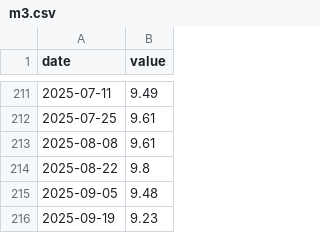
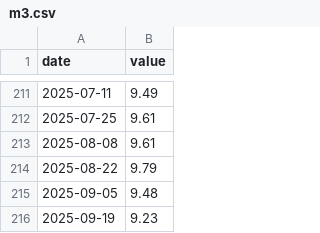
Before and after one commit to mayankmohan1992/india-macro-war-room, a CSV file: api/v1/series/m3.csv, drawn as a sheet; only a part is shown, gaps mark what is left out.

```diff
--- a/api/v1/series/m3.csv
+++ b/api/v1/series/m3.csv
@@ -213,3 +213,3 @@ date,value
 2025-08-08,9.61
-2025-08-22,9.8
+2025-08-22,9.79
 2025-09-05,9.48
```
Also changed, not shown: 55 other files.
